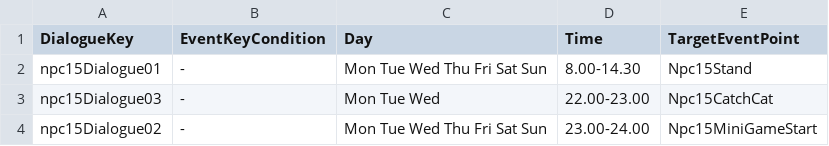
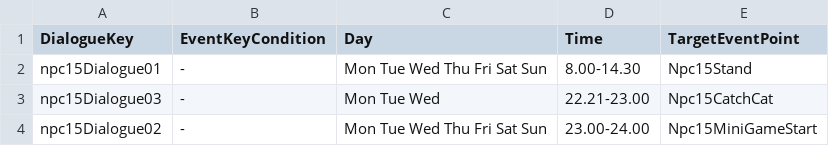
Before and after one commit to craxidile/neko-odyssey-main, a CSV file: Assets/NekoOdyssey/Scripts/Game.Unity/Routine/Routine CSV/npc15.csv, drawn as a sheet.

```diff
--- a/Assets/NekoOdyssey/Scripts/Game.Unity/Routine/Routine CSV/npc15.csv
+++ b/Assets/NekoOdyssey/Scripts/Game.Unity/Routine/Routine CSV/npc15.csv
@@ -2,3 +2,3 @@ DialogueKey,EventKeyCondition,Day,Time,TargetEventPoint
 npc15Dialogue01,-,Mon Tue Wed Thu Fri Sat Sun,8.00-14.30,Npc15Stand
-npc15Dialogue03,-,Mon Tue Wed,22.00-23.00,Npc15CatchCat
+npc15Dialogue03,-,Mon Tue Wed,22.21-23.00,Npc15CatchCat
 npc15Dialogue02,-,Mon Tue Wed Thu Fri Sat Sun,23.00-24.00,Npc15MiniGameStart
```
Also changed, not shown: Assets/NekoOdyssey/Scripts/Game.Unity/Routine/Routine CSV/A10.csv, 44 other files.
